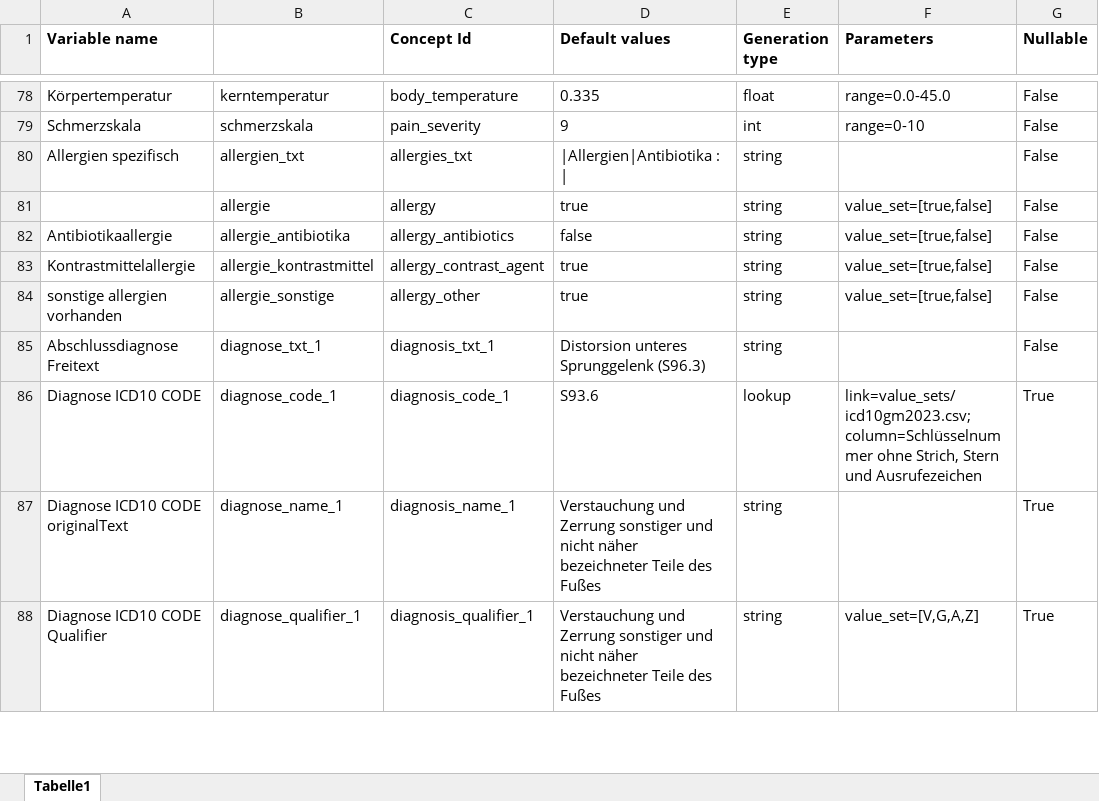
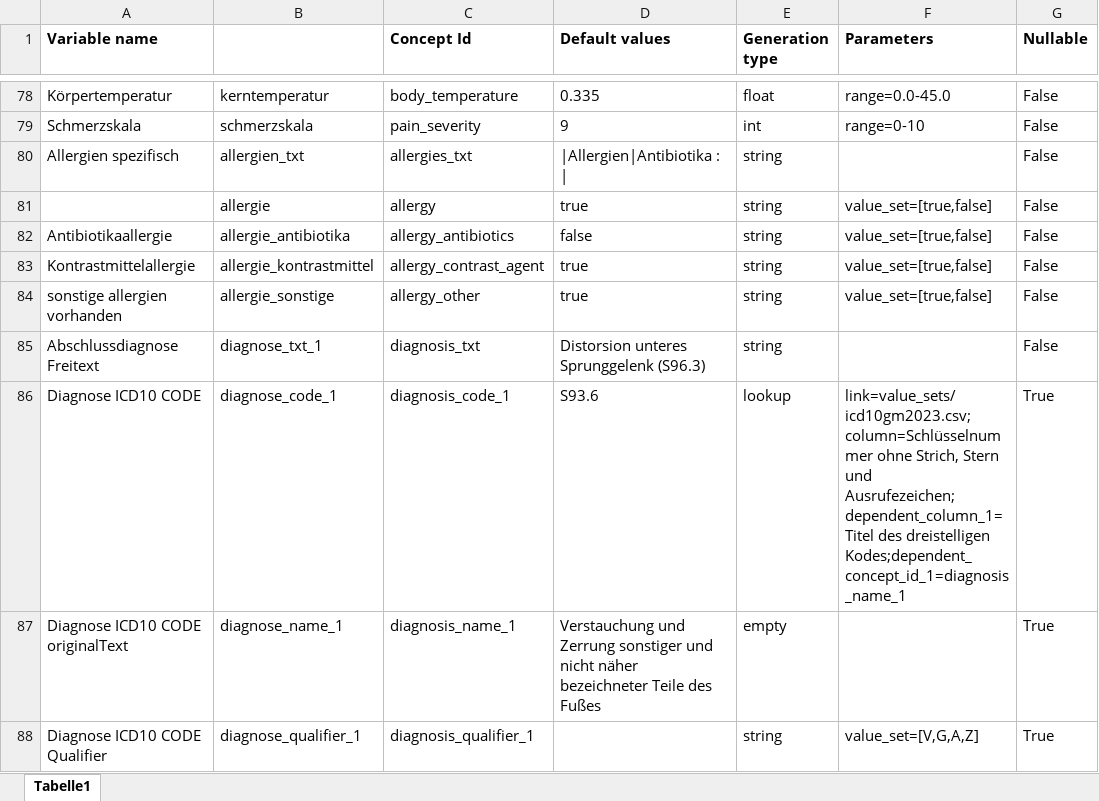
Before and after one commit to aktin/cda-test-data-generator, an Excel workbook: resources/CDAVariables.xlsx, sheet Tabelle1, drawn as a sheet; only a part is shown, gaps mark what is left out; values as stored, in another font and other column widths than the file's, no borders; the diff covers the shown part only; the diff names each change by its address in the sheet, - before the commit and + after, or states it on an @@ line.

Commit message:
Implement dependent columns

```diff
--- a/resources/CDAVariables.xlsx (sheet Tabelle1)
+++ b/resources/CDAVariables.xlsx (sheet Tabelle1)
-C85 (Concept Id): diagnosis_txt_1
+C85 (Concept Id): diagnosis_txt
-F86 (Parameters): …Stern und Ausrufezeichen
+F86 (Parameters): …Stern und Ausrufezeichen;dependent_column_1=Titel des dreistelligen Kodes;dependent_concept_id_1=diagnosis_name_1
-E87 (Generation type): string
+E87 (Generation type): empty
-D88 (Default values): Verstauchung und Zerrung sonstiger und nicht näher bezeichneter Teile des Fußes
+D88 (Default values): (empty)
```
Also changed, not shown: 3 added rows and 6 edited cells elsewhere in this sheet, 4 other files.
